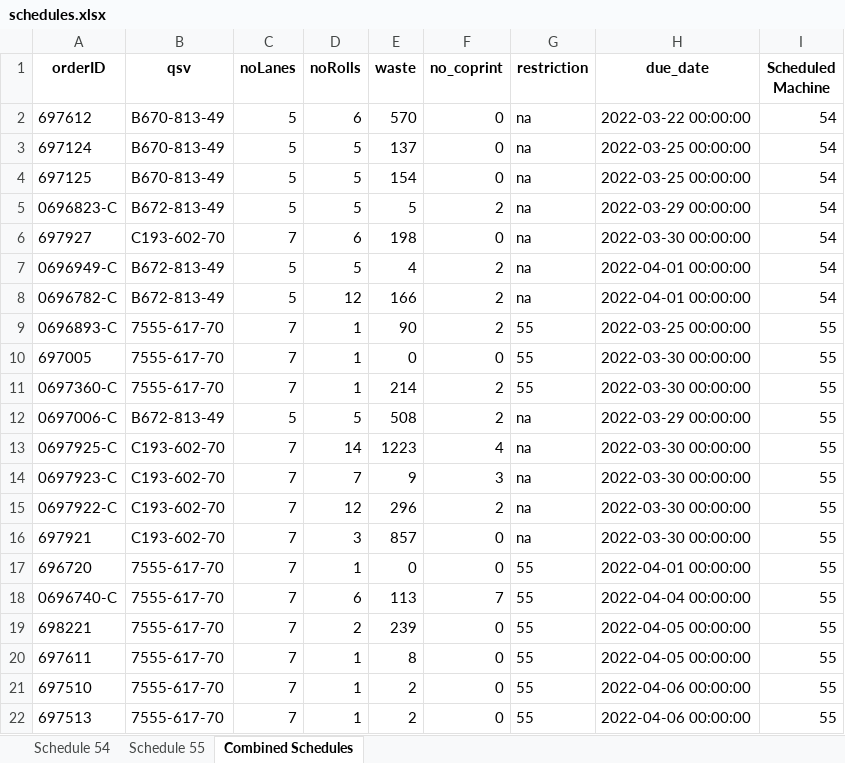
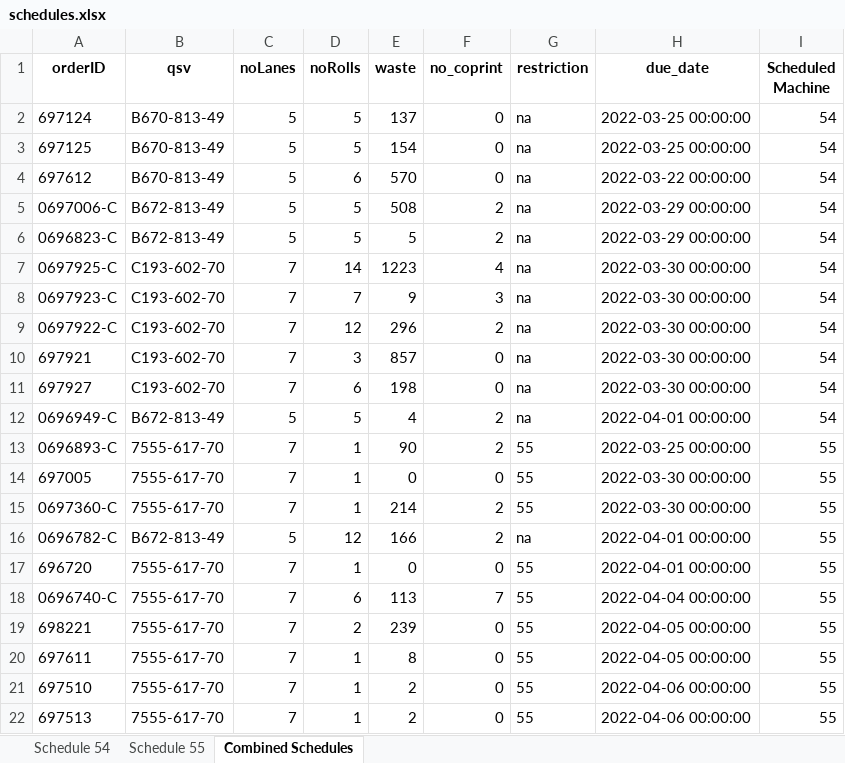
Before and after one commit to Mitali-Shenoy/senior_design_tetrapak, an Excel workbook: schedules.xlsx, sheet Combined Schedules, drawn as a sheet; only a part is shown; values as stored, in another font and other column widths than the file's, no borders; removed rows and columns are numbered as before the commit, all else as after; the diff names each change by its address in the sheet, - before the commit and + after, or states it on an @@ line.

Commit message:
na schedule balancing across the two machines

```diff
--- a/schedules.xlsx (sheet Combined Schedules)
+++ b/schedules.xlsx (sheet Combined Schedules)
@@ row 2 moved to row 4: 697612 @@
+row 5: 0697006-C | B672-813-49 | 5 | 5 | 508 | 2 | na | 2022-03-29 00:00:00 | 54
+row 7: 0697925-C | C193-602-70 | 7 | 14 | 1223 | 4 | na | 2022-03-30 00:00:00 | 54
+row 8: 0697923-C | C193-602-70 | 7 | 7 | 9 | 3 | na | 2022-03-30 00:00:00 | 54
+row 9: 0697922-C | C193-602-70 | 7 | 12 | 296 | 2 | na | 2022-03-30 00:00:00 | 54
+row 10: 697921 | C193-602-70 | 7 | 3 | 857 | 0 | na | 2022-03-30 00:00:00 | 54
-row 8: 0696782-C | B672-813-49 | 5 | 12 | 166 | 2 | na | 2022-04-01 00:00:00 | 54
-A16 (orderID): 0697006-C
+A16 (orderID): 0696782-C
-D16 (noRolls): 5
+D16 (noRolls): 12
-E16 (waste): 508
+E16 (waste): 166
-H16 (due_date): 2022-03-29 00:00:00
+H16 (due_date): 2022-04-01 00:00:00
-row 13: 0697925-C | C193-602-70 | 7 | 14 | 1223 | 4 | na | 2022-03-30 00:00:00 | 55
-row 14: 0697923-C | C193-602-70 | 7 | 7 | 9 | 3 | na | 2022-03-30 00:00:00 | 55
-row 15: 0697922-C | C193-602-70 | 7 | 12 | 296 | 2 | na | 2022-03-30 00:00:00 | 55
-row 16: 697921 | C193-602-70 | 7 | 3 | 857 | 0 | na | 2022-03-30 00:00:00 | 55
```
Also changed, not shown: sheet Schedule 54, sheet Schedule 55, 3 other files.
